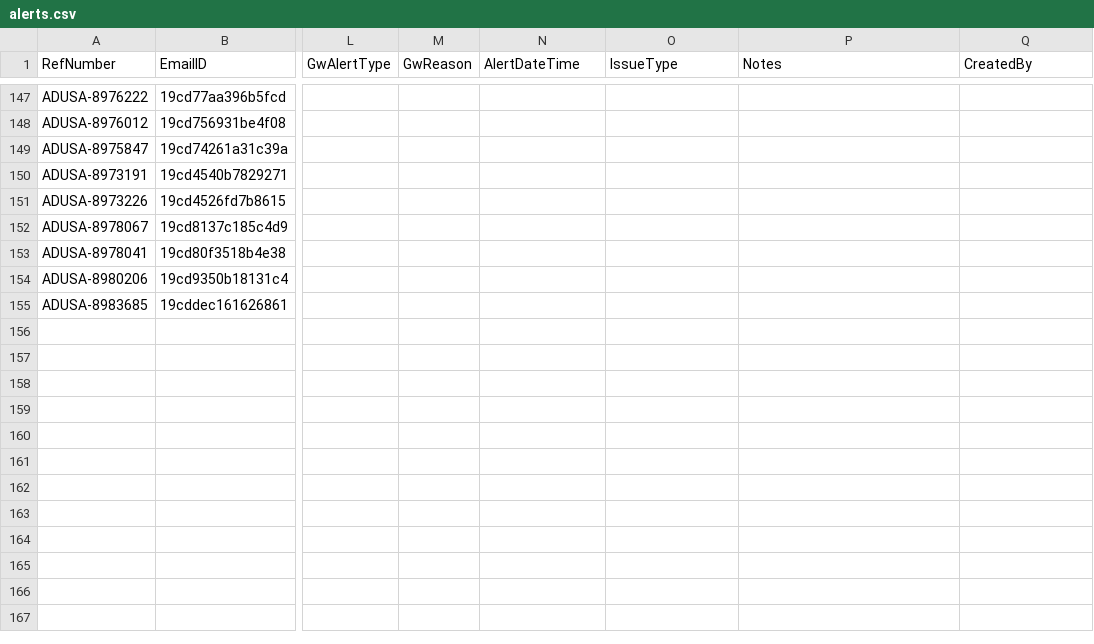
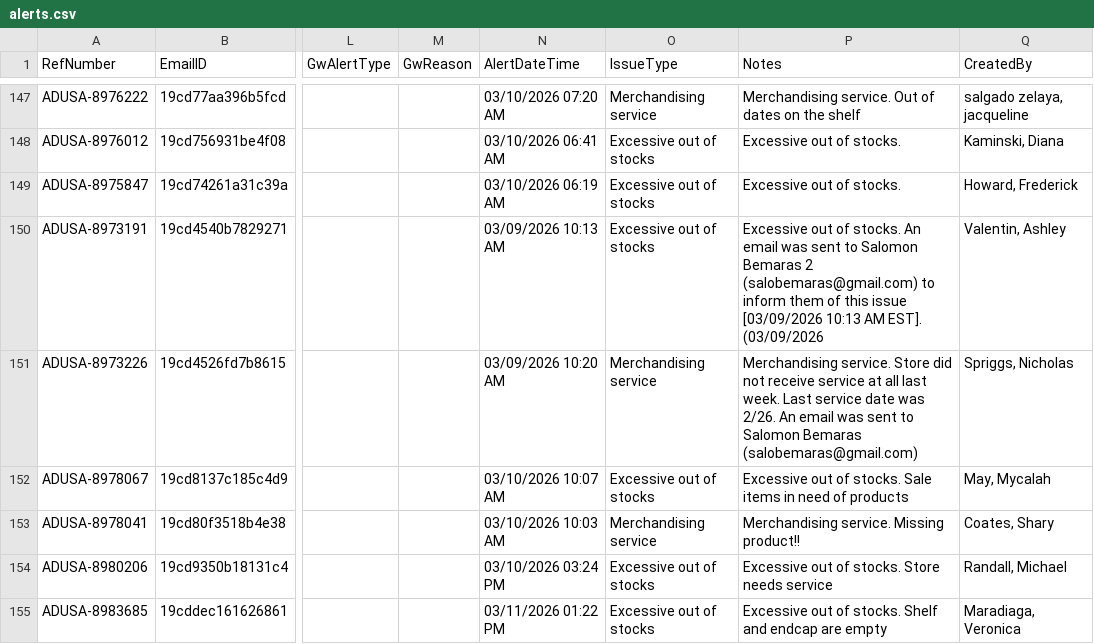
Before and after one commit to Mahpour4/Map-tracker, a CSV file: src/data/alerts.csv, drawn as a sheet; only a part is shown, gaps mark what is left out; the diff covers the shown part only; the diff names each change by its address in the sheet, - before the commit and + after, or states it on an @@ line.

Commit message:
Update alerts.csv from Map Tracker app

```diff
--- a/src/data/alerts.csv
+++ b/src/data/alerts.csv
-N147 (AlertDateTime): (empty)
+N147 (AlertDateTime): 03/10/2026 07:20 AM
-O147 (IssueType): (empty)
+O147 (IssueType): Merchandising service
-P147 (Notes): (empty)
+P147 (Notes): Merchandising service. Out of dates on the shelf
-Q147 (CreatedBy): (empty)
+Q147 (CreatedBy): salgado zelaya, jacqueline
-N148 (AlertDateTime): (empty)
+N148 (AlertDateTime): 03/10/2026 06:41 AM
-O148:O150 (IssueType): (empty)
+O148:O150 (IssueType): Excessive out of stocks
-P148:P149 (Notes): (empty)
+P148:P149 (Notes): Excessive out of stocks.
-Q148 (CreatedBy): (empty)
+Q148 (CreatedBy): Kaminski, Diana
-N149 (AlertDateTime): (empty)
+N149 (AlertDateTime): 03/10/2026 06:19 AM
-Q149 (CreatedBy): (empty)
+Q149 (CreatedBy): Howard, Frederick
-N150 (AlertDateTime): (empty)
+N150 (AlertDateTime): 03/09/2026 10:13 AM
-P150 (Notes): (empty)
+P150 (Notes): Excessive out of stocks. An email was sent to Salomon Bemaras 2 (salobemaras@gmail.com) to inform them of this issue [03/09/2026 10:13 AM EST]. (03/09/2026
-Q150 (CreatedBy): (empty)
+Q150 (CreatedBy): Valentin, Ashley
-N151 (AlertDateTime): (empty)
+N151 (AlertDateTime): 03/09/2026 10:20 AM
-O151 (IssueType): (empty)
+O151 (IssueType): Merchandising service
-P151 (Notes): (empty)
+P151 (Notes): Merchandising service. Store did not receive service at all last week. Last service date was 2/26. An email was sent to Salomon Bemaras (salobemaras@gmail.com)
-Q151 (CreatedBy): (empty)
+Q151 (CreatedBy): Spriggs, Nicholas
-N152 (AlertDateTime): (empty)
+N152 (AlertDateTime): 03/10/2026 10:07 AM
-O152 (IssueType): (empty)
+O152 (IssueType): Excessive out of stocks
-P152 (Notes): (empty)
+P152 (Notes): Excessive out of stocks. Sale items in need of products
-Q152 (CreatedBy): (empty)
+Q152 (CreatedBy): May, Mycalah
-N153 (AlertDateTime): (empty)
+N153 (AlertDateTime): 03/10/2026 10:03 AM
-O153 (IssueType): (empty)
+O153 (IssueType): Merchandising service
-P153 (Notes): (empty)
+P153 (Notes): Merchandising service. Missing product!!
-Q153 (CreatedBy): (empty)
+Q153 (CreatedBy): Coates, Shary
-N154 (AlertDateTime): (empty)
+N154 (AlertDateTime): 03/10/2026 03:24 PM
-O154:O155 (IssueType): (empty)
+O154:O155 (IssueType): Excessive out of stocks
-P154 (Notes): (empty)
+P154 (Notes): Excessive out of stocks. Store needs service
-Q154 (CreatedBy): (empty)
+Q154 (CreatedBy): Randall, Michael
-N155 (AlertDateTime): (empty)
+N155 (AlertDateTime): 03/11/2026 01:22 PM
-P155 (Notes): (empty)
+P155 (Notes): Excessive out of stocks. Shelf and endcap are empty
-Q155 (CreatedBy): (empty)
+Q155 (CreatedBy): Maradiaga, Veronica
```
Also changed, not shown: 3 added rows and 68 edited cells elsewhere in this file.
